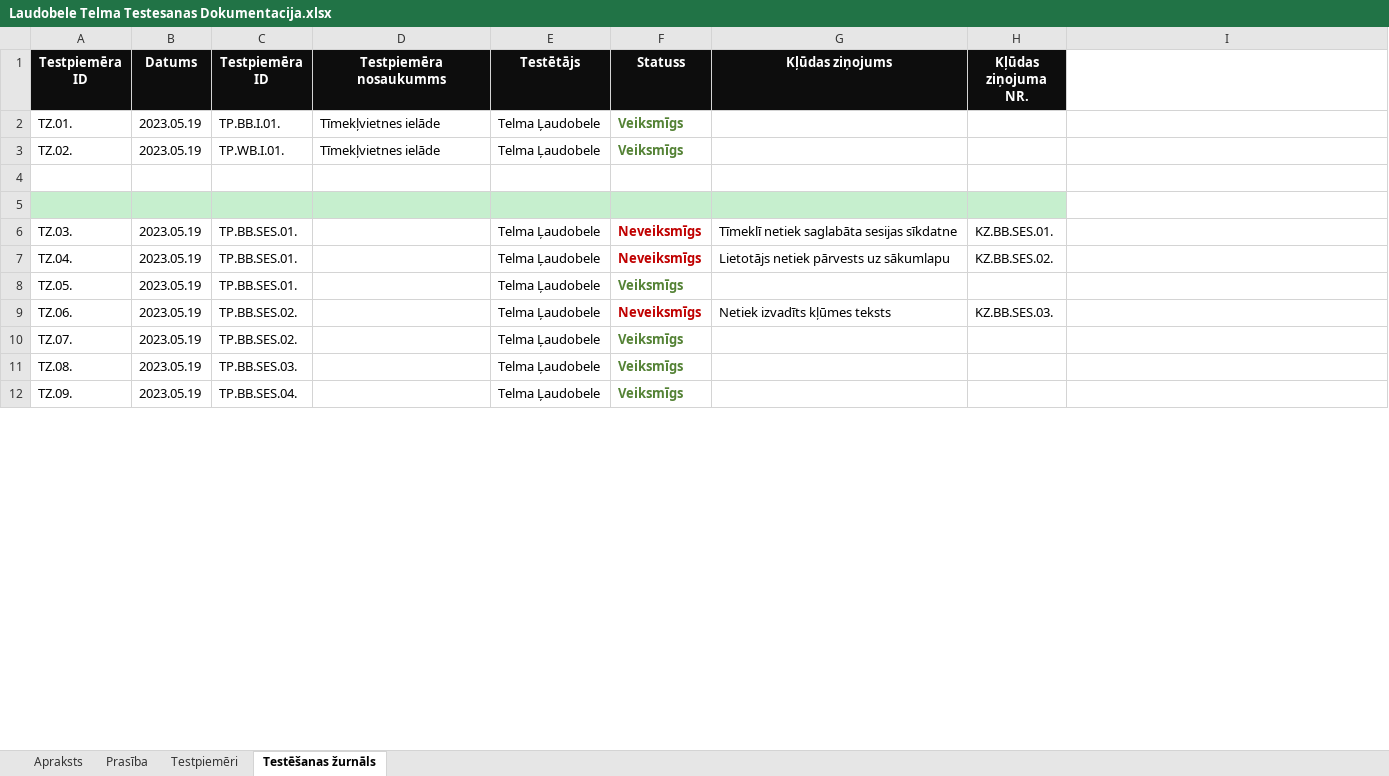
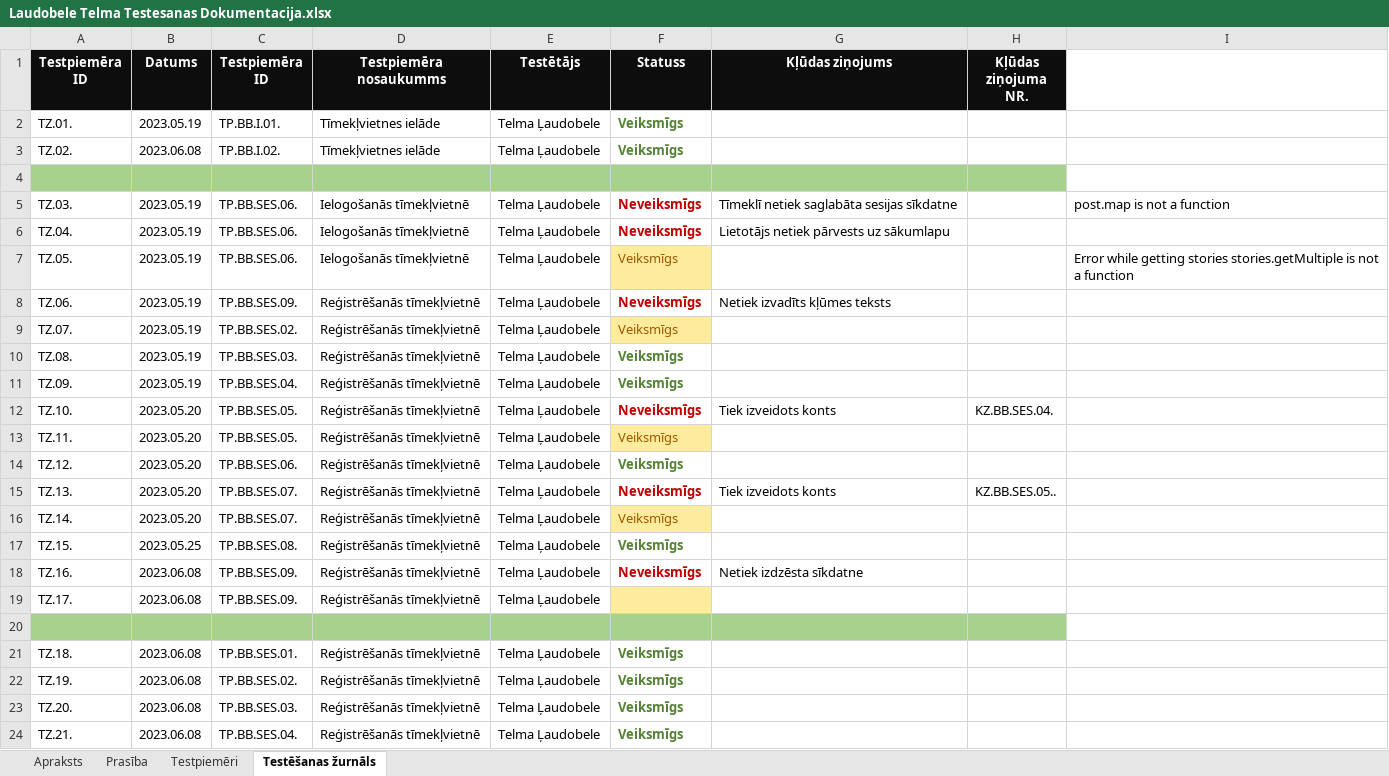
Before and after one commit to ratSeraphim/Laudobele_literarais_zurnals, an Excel workbook: Laudobele Telma Testesanas Dokumentacija.xlsx, sheet Testēšanas žurnāls, drawn as a sheet; only a part is shown; values as stored, in another font and other column widths than the file's, no borders; removed rows and columns are numbered as before the commit, all else as after; the diff covers the shown part only; the diff names each change by its address in the sheet, - before the commit and + after, or states it on an @@ line.

```diff
--- a/Laudobele Telma Testesanas Dokumentacija.xlsx (sheet Testēšanas žurnāls)
+++ b/Laudobele Telma Testesanas Dokumentacija.xlsx (sheet Testēšanas žurnāls)
-B3 (Datums): 2023.05.19
+B3 (Datums): 2023.06.08
-C3 (Testpiemēra ID): TP.WB.I.01.
+C3 (Testpiemēra ID): TP.BB.I.02.
-A4:H4 fill: none
+A4:H4 fill: #A9D18E
+row 5: TZ.03. | 2023.05.19 | TP.BB.SES.06. | Ielogošanās tīmekļvietnē | Telma Ļaudobele | Neveiksmīgs | Tīmeklī netiek saglabāta sesijas sīkdatne |  | post.map is not a function
+row 6: TZ.04. | 2023.05.19 | TP.BB.SES.06. | Ielogošanās tīmekļvietnē | Telma Ļaudobele | Neveiksmīgs | Lietotājs netiek pārvests uz sākumlapu
+row 7: TZ.05. | 2023.05.19 | TP.BB.SES.06. | Ielogošanās tīmekļvietnē | Telma Ļaudobele | Veiksmīgs |  |  | Error while getting stories stories.getMultiple is not a function
+row 8: TZ.06. | 2023.05.19 | TP.BB.SES.09. | Reģistrēšanās tīmekļvietnē | Telma Ļaudobele | Neveiksmīgs | Netiek izvadīts kļūmes teksts
+row 9: TZ.07. | 2023.05.19 | TP.BB.SES.02. | Reģistrēšanās tīmekļvietnē | Telma Ļaudobele | Veiksmīgs
+row 10: TZ.08. | 2023.05.19 | TP.BB.SES.03. | Reģistrēšanās tīmekļvietnē | Telma Ļaudobele | Veiksmīgs
+row 11: TZ.09. | 2023.05.19 | TP.BB.SES.04. | Reģistrēšanās tīmekļvietnē | Telma Ļaudobele | Veiksmīgs
+row 12: TZ.10. | 2023.05.20 | TP.BB.SES.05. | Reģistrēšanās tīmekļvietnē | Telma Ļaudobele | Neveiksmīgs | Tiek izveidots konts | KZ.BB.SES.04.
+row 13: TZ.11. | 2023.05.20 | TP.BB.SES.05. | Reģistrēšanās tīmekļvietnē | Telma Ļaudobele | Veiksmīgs
+row 14: TZ.12. | 2023.05.20 | TP.BB.SES.06. | Reģistrēšanās tīmekļvietnē | Telma Ļaudobele | Veiksmīgs
+row 15: TZ.13. | 2023.05.20 | TP.BB.SES.07. | Reģistrēšanās tīmekļvietnē | Telma Ļaudobele | Neveiksmīgs | Tiek izveidots konts | KZ.BB.SES.05..
+row 16: TZ.14. | 2023.05.20 | TP.BB.SES.07. | Reģistrēšanās tīmekļvietnē | Telma Ļaudobele | Veiksmīgs
+row 17: TZ.15. | 2023.05.25 | TP.BB.SES.08. | Reģistrēšanās tīmekļvietnē | Telma Ļaudobele | Veiksmīgs
+row 18: TZ.16. | 2023.06.08 | TP.BB.SES.09. | Reģistrēšanās tīmekļvietnē | Telma Ļaudobele | Neveiksmīgs | Netiek izdzēsta sīkdatne
+row 19: TZ.17. | 2023.06.08 | TP.BB.SES.09. | Reģistrēšanās tīmekļvietnē | Telma Ļaudobele
-A20:H20 fill: #C6EFCE
+A20:H20 fill: #A9D18E
-row 6: TZ.03. | 2023.05.19 | TP.BB.SES.01. |  | Telma Ļaudobele | Neveiksmīgs | Tīmeklī netiek saglabāta sesijas sīkdatne | KZ.BB.SES.01.
-row 7: TZ.04. | 2023.05.19 | TP.BB.SES.01. |  | Telma Ļaudobele | Neveiksmīgs | Lietotājs netiek pārvests uz sākumlapu | KZ.BB.SES.02.
-A21 (Testpiemēra ID): TZ.05.
+A21 (Testpiemēra ID): TZ.18.
-B21 (Datums): 2023.05.19
+B21 (Datums): 2023.06.08
-D21 (Testpiemēra nosaukumms): (empty)
+D21 (Testpiemēra nosaukumms): Reģistrēšanās tīmekļvietnē
-row 9: TZ.06. | 2023.05.19 | TP.BB.SES.02. |  | Telma Ļaudobele | Neveiksmīgs | Netiek izvadīts kļūmes teksts | KZ.BB.SES.03.
-A22 (Testpiemēra ID): TZ.07.
+A22 (Testpiemēra ID): TZ.19.
-B22:B24 (Datums): 2023.05.19
+B22:B24 (Datums): 2023.06.08
-D22:D24 (Testpiemēra nosaukumms): (empty)
+D22:D24 (Testpiemēra nosaukumms): Reģistrēšanās tīmekļvietnē
-A23 (Testpiemēra ID): TZ.08.
+A23 (Testpiemēra ID): TZ.20.
-A24 (Testpiemēra ID): TZ.09.
+A24 (Testpiemēra ID): TZ.21.
```
Also changed, not shown: 53 added rows, 7 removed rows, 74 edited cells and cell formats elsewhere in this sheet, sheet Testpiemēri, sheet Prasība, 12 other files.
